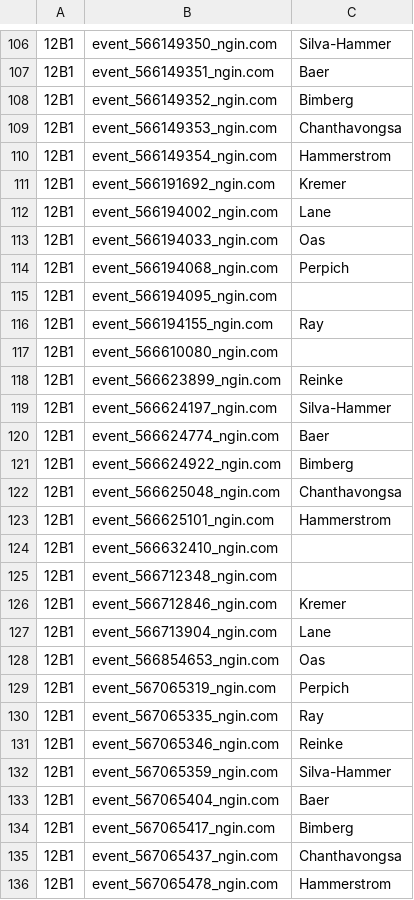
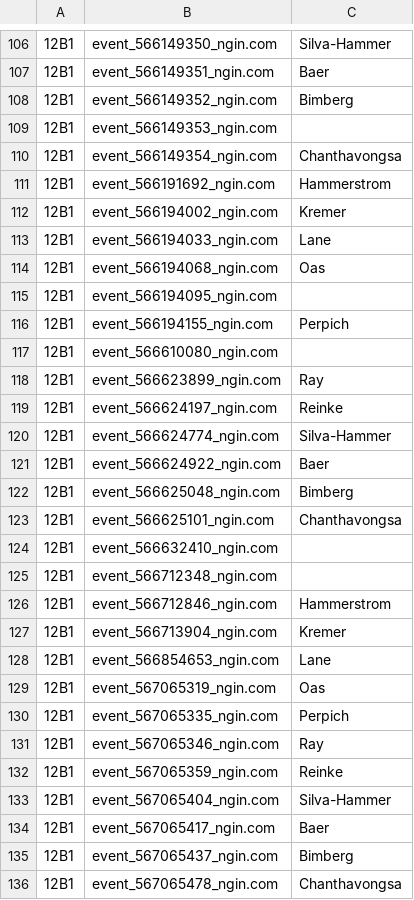
Before and after one commit to norm0/lockerroom, a CSV file: assigned_events.csv, drawn as a sheet; only a part is shown, gaps mark what is left out; the diff covers the shown part only; the diff names each change by its address in the sheet, - before the commit and + after, or states it on an @@ line.

```diff
--- a/assigned_events.csv
+++ b/assigned_events.csv
-C109: Chanthavongsa
+C109: (empty)
-C110: Hammerstrom
+C110: Chanthavongsa
-C111: Kremer
+C111: Hammerstrom
-C112: Lane
+C112: Kremer
-C113: Oas
+C113: Lane
-C114: Perpich
+C114: Oas
-C116: Ray
+C116: Perpich
-C118: Reinke
+C118: Ray
-C119: Silva-Hammer
+C119: Reinke
-C120: Baer
+C120: Silva-Hammer
-C121: Bimberg
+C121: Baer
-C122: Chanthavongsa
+C122: Bimberg
-C123: Hammerstrom
+C123: Chanthavongsa
-C126: Kremer
+C126: Hammerstrom
-C127: Lane
+C127: Kremer
-C128: Oas
+C128: Lane
-C129: Perpich
+C129: Oas
-C130: Ray
+C130: Perpich
-C131: Reinke
+C131: Ray
-C132: Silva-Hammer
+C132: Reinke
-C133: Baer
+C133: Silva-Hammer
-C134: Bimberg
+C134: Baer
-C135: Chanthavongsa
+C135: Bimberg
-C136: Hammerstrom
+C136: Chanthavongsa
```
Also changed, not shown: 9 edited cells elsewhere in this file, assignment_counts.csv, 4 other files.
